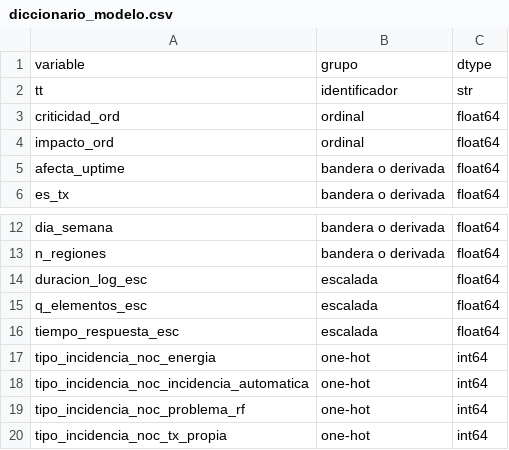
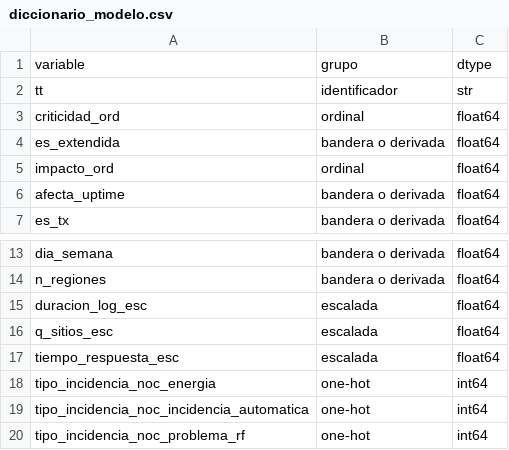
Before and after one commit to edgararciav-cpu/mcdi500-grupo6, a CSV file: docs/diccionario_modelo.csv, drawn as a sheet; only a part is shown, gaps mark what is left out; the shorter side is filled out with more unchanged rows.

```diff
--- a/docs/diccionario_modelo.csv
+++ b/docs/diccionario_modelo.csv
@@ -3,2 +3,3 @@ tt,identificador,str
 criticidad_ord,ordinal,float64
+es_extendida,bandera o derivada,float64
 impacto_ord,ordinal,float64
@@ -14,3 +15,3 @@ n_regiones,bandera o derivada,float64
 duracion_log_esc,escalada,float64
-q_elementos_esc,escalada,float64
+q_sitios_esc,escalada,float64
 tiempo_respuesta_esc,escalada,float64
```
Also changed, not shown: docs/diccionario_variables.csv, docs/vinculacion_mapa_conceptual.csv, 7 other files.
